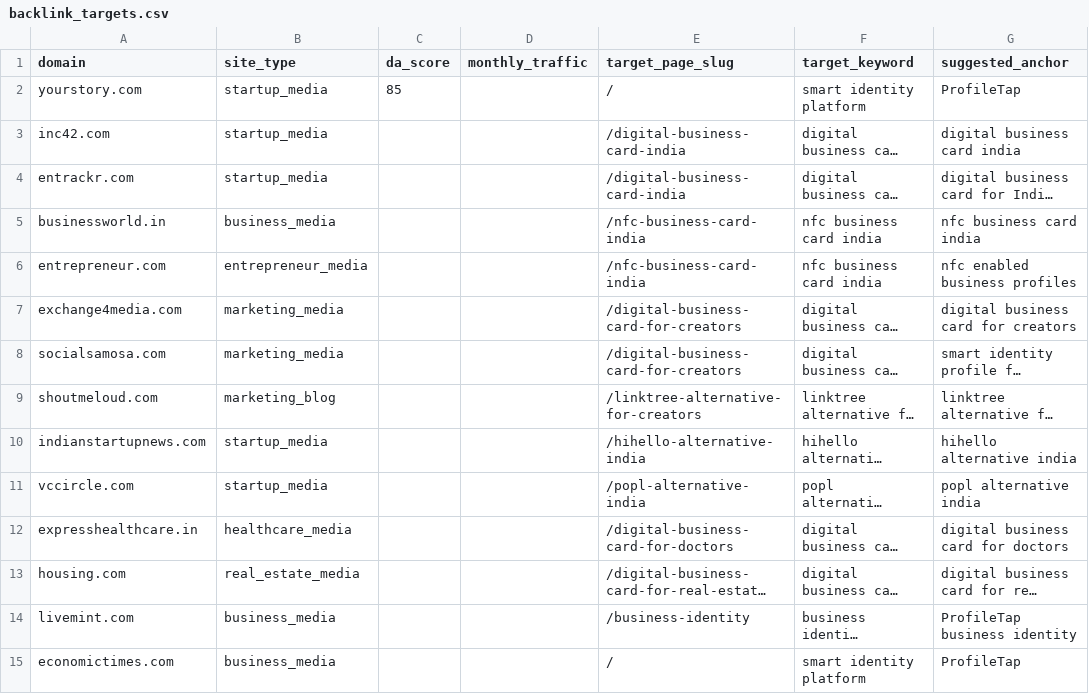
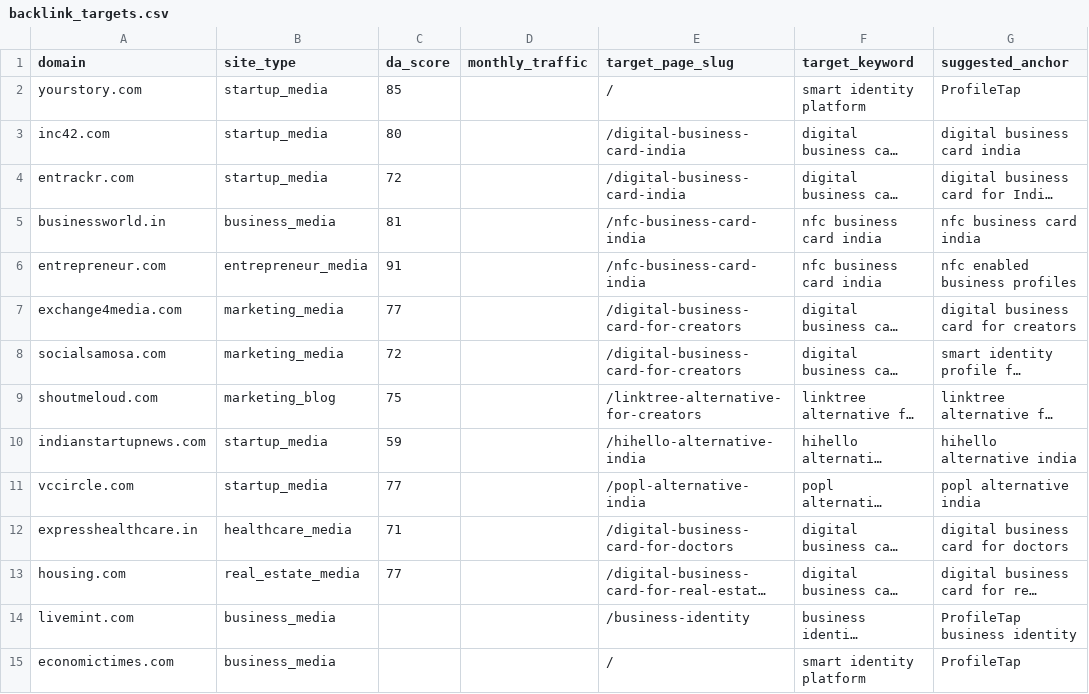
Before and after one commit to vedantacore-admin/profiletap-seo-os, a CSV file: projects/profiletap/data/backlinks/backlink_targets.csv, drawn as a sheet; only a part is shown; long unchanged cells end in …; the diff names each change by its address in the sheet, - before the commit and + after, or states it on an @@ line.

Commit message:
fix: add missing DA scores for multiple backlink targets in CSV

```diff
--- a/projects/profiletap/data/backlinks/backlink_targets.csv
+++ b/projects/profiletap/data/backlinks/backlink_targets.csv
-C3 (da_score): (empty)
+C3 (da_score): 80
-C4 (da_score): (empty)
+C4 (da_score): 72
-C5 (da_score): (empty)
+C5 (da_score): 81
-C6 (da_score): (empty)
+C6 (da_score): 91
-C7 (da_score): (empty)
+C7 (da_score): 77
-C8 (da_score): (empty)
+C8 (da_score): 72
-C9 (da_score): (empty)
+C9 (da_score): 75
-C10 (da_score): (empty)
+C10 (da_score): 59
-C11 (da_score): (empty)
+C11 (da_score): 77
-C12 (da_score): (empty)
+C12 (da_score): 71
-C13 (da_score): (empty)
+C13 (da_score): 77
```
